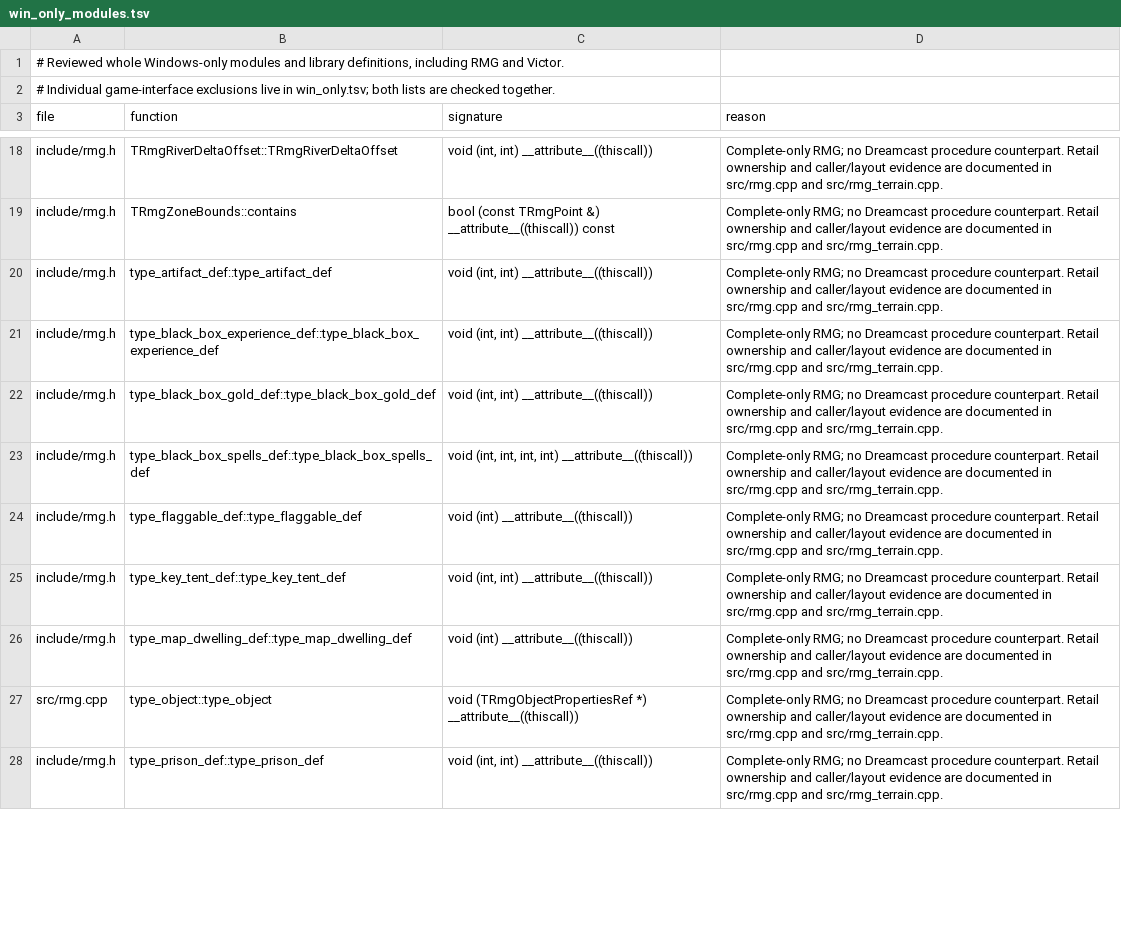
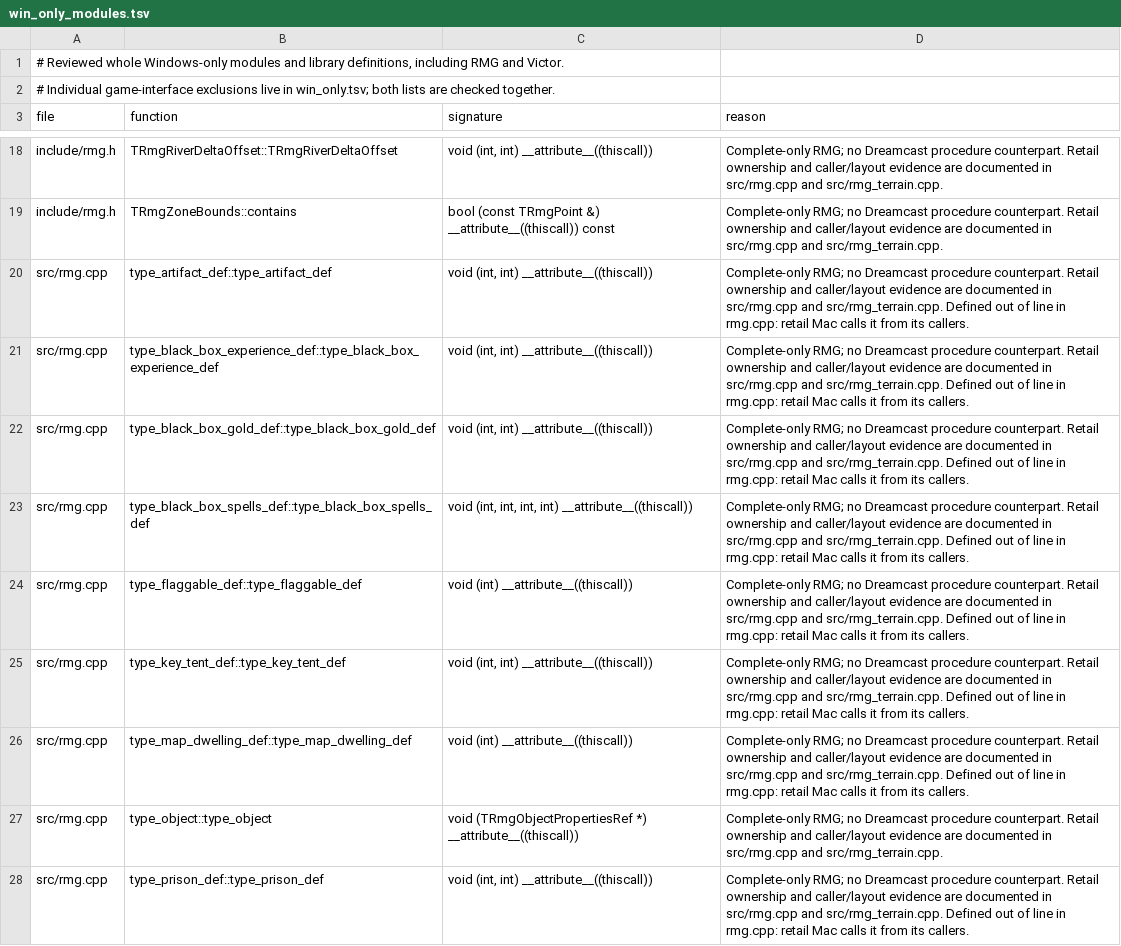
Before and after one commit to philipmendocino/homm3-decomp, a TSV file: config/source/win_only_modules.tsv, drawn as a sheet; only a part is shown, gaps mark what is left out; the diff covers the shown part only.

```diff
--- a/config/source/win_only_modules.tsv
+++ b/config/source/win_only_modules.tsv
@@ -19,10 +19,10 @@ include/rmg.h	TRmgRiverDeltaOffset::TRmgRiverDeltaOffset	void (int, int) __attri
 include/rmg.h	TRmgZoneBounds::contains	bool (const TRmgPoint &) __attribute__((thiscall)) const	Complete-only RMG; no Dreamcast procedure counterpart. Retail ownership and caller/layout evidence are documented in src/rmg.cpp and src/rmg_terrain.cpp.
-include/rmg.h	type_artifact_def::type_artifact_def	void (int, int) __attribute__((thiscall))	Complete-only RMG; no Dreamcast procedure counterpart. Retail ownership and caller/layout evidence are documented in src/rmg.cpp and src/rmg_terrain.cpp.
-include/rmg.h	type_black_box_experience_def::type_black_box_experience_def	void (int, int) __attribute__((thiscall))	Complete-only RMG; no Dreamcast procedure counterpart. Retail ownership and caller/layout evidence are documented in src/rmg.cpp and src/rmg_terrain.cpp.
-include/rmg.h	type_black_box_gold_def::type_black_box_gold_def	void (int, int) __attribute__((thiscall))	Complete-only RMG; no Dreamcast procedure counterpart. Retail ownership and caller/layout evidence are documented in src/rmg.cpp and src/rmg_terrain.cpp.
-include/rmg.h	type_black_box_spells_def::type_black_box_spells_def	void (int, int, int, int) __attribute__((thiscall))	Complete-only RMG; no Dreamcast procedure counterpart. Retail ownership and caller/layout evidence are documented in src/rmg.cpp and src/rmg_terrain.cpp.
-include/rmg.h	type_flaggable_def::type_flaggable_def	void (int) __attribute__((thiscall))	Complete-only RMG; no Dreamcast procedure counterpart. Retail ownership and caller/layout evidence are documented in src/rmg.cpp and src/rmg_terrain.cpp.
-include/rmg.h	type_key_tent_def::type_key_tent_def	void (int, int) __attribute__((thiscall))	Complete-only RMG; no Dreamcast procedure counterpart. Retail ownership and caller/layout evidence are documented in src/rmg.cpp and src/rmg_terrain.cpp.
-include/rmg.h	type_map_dwelling_def::type_map_dwelling_def	void (int) __attribute__((thiscall))	Complete-only RMG; no Dreamcast procedure counterpart. Retail ownership and caller/layout evidence are documented in src/rmg.cpp and src/rmg_terrain.cpp.
+src/rmg.cpp	type_artifact_def::type_artifact_def	void (int, int) __attribute__((thiscall))	Complete-only RMG; no Dreamcast procedure counterpart. Retail ownership and caller/layout evidence are documented in src/rmg.cpp and src/rmg_terrain.cpp. Defined out of line in rmg.cpp: retail Mac calls it from its callers.
+src/rmg.cpp	type_black_box_experience_def::type_black_box_experience_def	void (int, int) __attribute__((thiscall))	Complete-only RMG; no Dreamcast procedure counterpart. Retail ownership and caller/layout evidence are documented in src/rmg.cpp and src/rmg_terrain.cpp. Defined out of line in rmg.cpp: retail Mac calls it from its callers.
+src/rmg.cpp	type_black_box_gold_def::type_black_box_gold_def	void (int, int) __attribute__((thiscall))	Complete-only RMG; no Dreamcast procedure counterpart. Retail ownership and caller/layout evidence are documented in src/rmg.cpp and src/rmg_terrain.cpp. Defined out of line in rmg.cpp: retail Mac calls it from its callers.
+src/rmg.cpp	type_black_box_spells_def::type_black_box_spells_def	void (int, int, int, int) __attribute__((thiscall))	Complete-only RMG; no Dreamcast procedure counterpart. Retail ownership and caller/layout evidence are documented in src/rmg.cpp and src/rmg_terrain.cpp. Defined out of line in rmg.cpp: retail Mac calls it from its callers.
+src/rmg.cpp	type_flaggable_def::type_flaggable_def	void (int) __attribute__((thiscall))	Complete-only RMG; no Dreamcast procedure counterpart. Retail ownership and caller/layout evidence are documented in src/rmg.cpp and src/rmg_terrain.cpp. Defined out of line in rmg.cpp: retail Mac calls it from its callers.
+src/rmg.cpp	type_key_tent_def::type_key_tent_def	void (int, int) __attribute__((thiscall))	Complete-only RMG; no Dreamcast procedure counterpart. Retail ownership and caller/layout evidence are documented in src/rmg.cpp and src/rmg_terrain.cpp. Defined out of line in rmg.cpp: retail Mac calls it from its callers.
+src/rmg.cpp	type_map_dwelling_def::type_map_dwelling_def	void (int) __attribute__((thiscall))	Complete-only RMG; no Dreamcast procedure counterpart. Retail ownership and caller/layout evidence are documented in src/rmg.cpp and src/rmg_terrain.cpp. Defined out of line in rmg.cpp: retail Mac calls it from its callers.
 src/rmg.cpp	type_object::type_object	void (TRmgObjectPropertiesRef *) __attribute__((thiscall))	Complete-only RMG; no Dreamcast procedure counterpart. Retail ownership and caller/layout evidence are documented in src/rmg.cpp and src/rmg_terrain.cpp.
-include/rmg.h	type_prison_def::type_prison_def	void (int, int) __attribute__((thiscall))	Complete-only RMG; no Dreamcast procedure counterpart. Retail ownership and caller/layout evidence are documented in src/rmg.cpp and src/rmg_terrain.cpp.
+src/rmg.cpp	type_prison_def::type_prison_def	void (int, int) __attribute__((thiscall))	Complete-only RMG; no Dreamcast procedure counterpart. Retail ownership and caller/layout evidence are documented in src/rmg.cpp and src/rmg_terrain.cpp. Defined out of line in rmg.cpp: retail Mac calls it from its callers.
```
Also changed, not shown: 4 added rows, 1 removed row and 18 edited cells elsewhere in this file.
